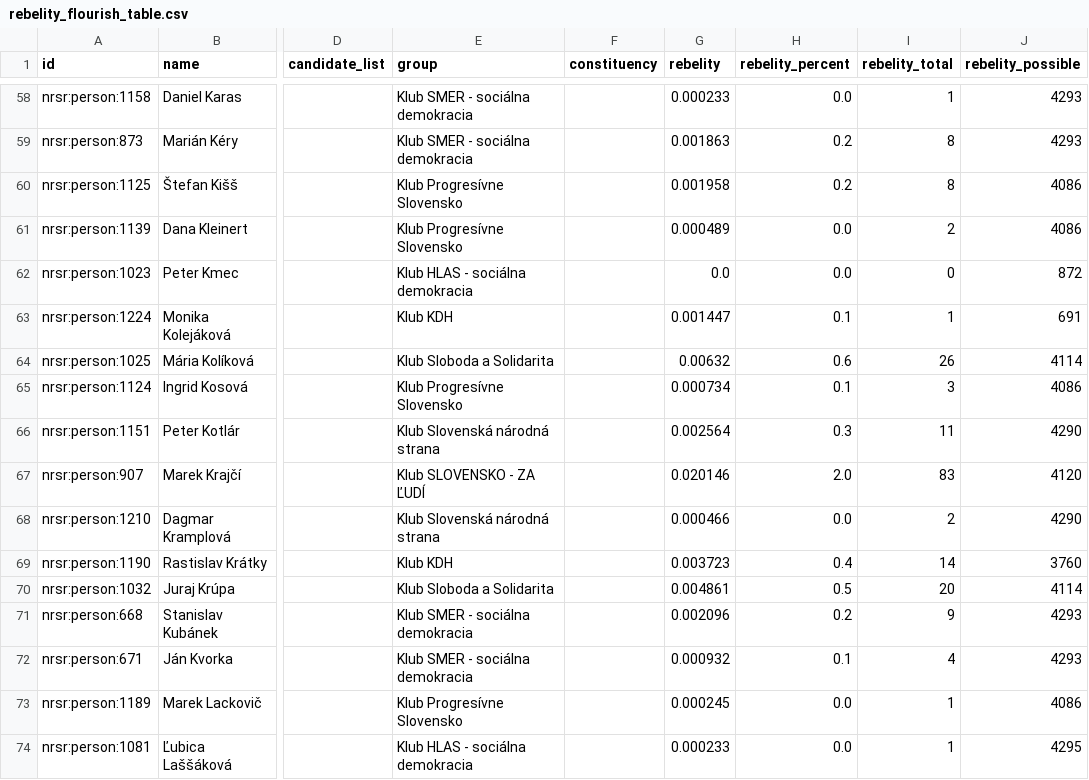
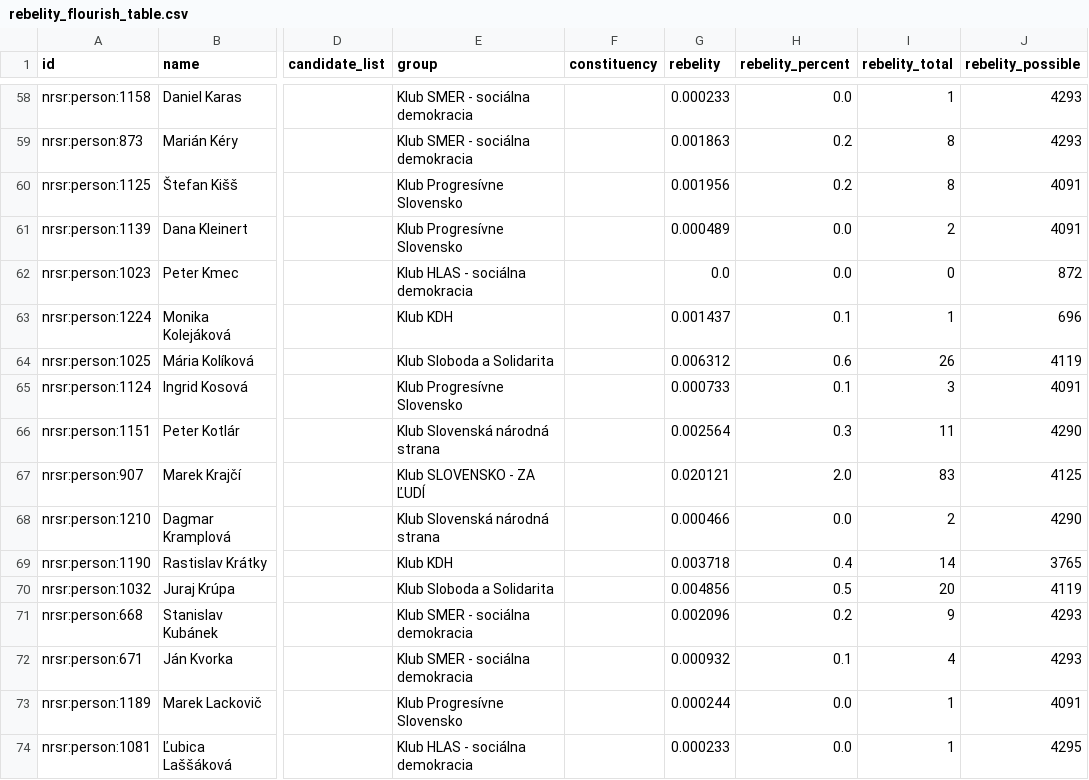
Before and after one commit to michalskop/sk-nrsr-data-2023-202x, a CSV file: analyses/rebelity/outputs/rebelity_flourish_table.csv, drawn as a sheet; only a part is shown, gaps mark what is left out; the diff covers the shown part only; the diff names each change by its address in the sheet, - before the commit and + after, or states it on an @@ line.

```diff
--- a/analyses/rebelity/outputs/rebelity_flourish_table.csv
+++ b/analyses/rebelity/outputs/rebelity_flourish_table.csv
-G60 (rebelity): 0.001958
+G60 (rebelity): 0.001956
-J60:J61 (rebelity_possible): 4086
+J60:J61 (rebelity_possible): 4091
-G63 (rebelity): 0.001447
+G63 (rebelity): 0.001437
-J63 (rebelity_possible): 691
+J63 (rebelity_possible): 696
-G64 (rebelity): 0.00632
+G64 (rebelity): 0.006312
-J64 (rebelity_possible): 4114
+J64 (rebelity_possible): 4119
-G65 (rebelity): 0.000734
+G65 (rebelity): 0.000733
-J65 (rebelity_possible): 4086
+J65 (rebelity_possible): 4091
-G67 (rebelity): 0.020146
+G67 (rebelity): 0.020121
-J67 (rebelity_possible): 4120
+J67 (rebelity_possible): 4125
-G69 (rebelity): 0.003723
+G69 (rebelity): 0.003718
-J69 (rebelity_possible): 3760
+J69 (rebelity_possible): 3765
-G70 (rebelity): 0.004861
+G70 (rebelity): 0.004856
-J70 (rebelity_possible): 4114
+J70 (rebelity_possible): 4119
-G73 (rebelity): 0.000245
+G73 (rebelity): 0.000244
-J73 (rebelity_possible): 4086
+J73 (rebelity_possible): 4091
```
Also changed, not shown: 141 edited cells elsewhere in this file, analyses/all-members/outputs/all_members.csv, analyses/attendance/outputs/attendance_flourish_table.csv, 14 other files.
